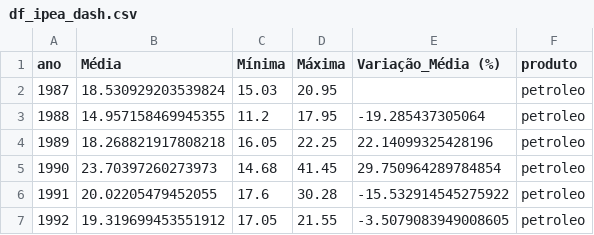
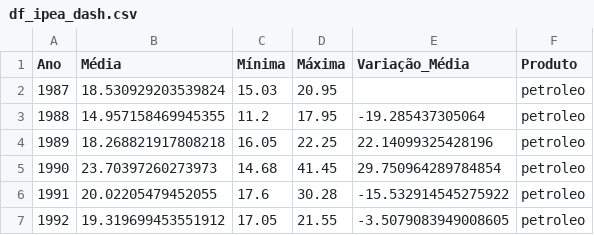
Before and after one commit to r-zambotti/Tech_Challenge_4_Fase, a CSV file: Bases/df_ipea_dash.csv, drawn as a sheet; only a part is shown.

Commit message:
Add files via upload

```diff
--- a/Bases/df_ipea_dash.csv
+++ b/Bases/df_ipea_dash.csv
@@ -1,2 +1,2 @@
-ano,Média,Mínima,Máxima,Variação_Média (%),produto
+Ano,Média,Mínima,Máxima,Variação_Média,Produto
 1987,18.530929203539824,15.03,20.95,,petroleo
```
